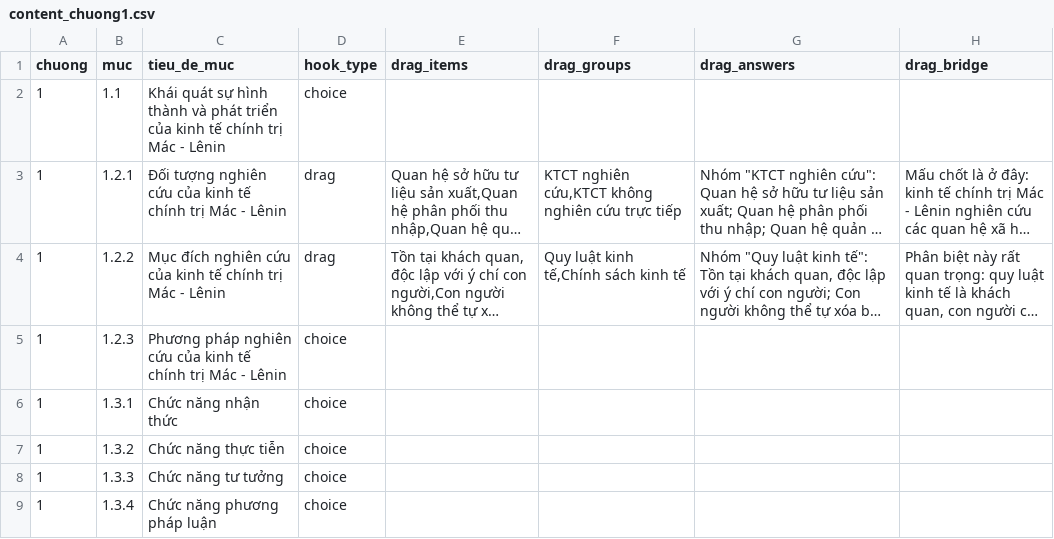
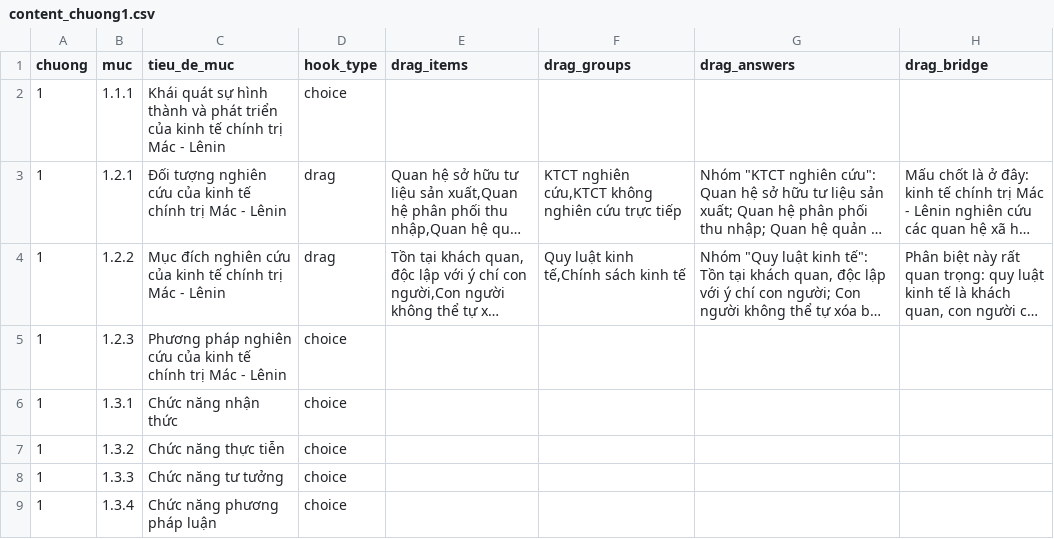
Before and after one commit to khovan123/philo-mind, a CSV file: data/content_chuong1.csv, drawn as a sheet; only a part is shown; long unchanged cells end in …; the diff names each change by its address in the sheet, - before the commit and + after, or states it on an @@ line.

```diff
--- a/data/content_chuong1.csv
+++ b/data/content_chuong1.csv
-B2 (muc): 1.1
+B2 (muc): 1.1.1
```
Also changed, not shown: 5 other files.
